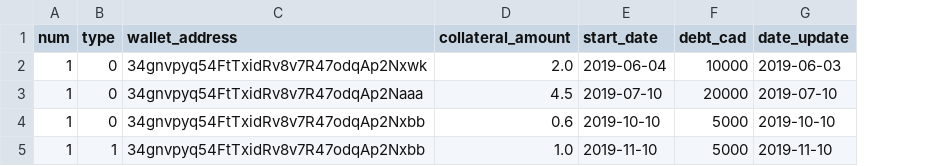
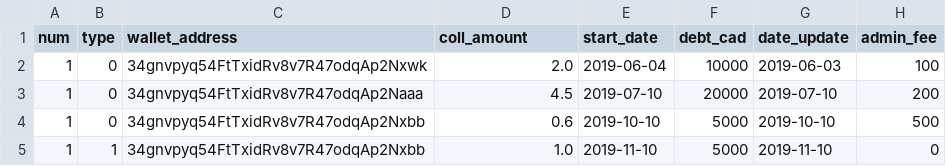
Before and after one commit to olayad/btc-stats, a CSV file: data/loans-sample.csv, drawn as a sheet; the diff names each change by its address in the sheet, - before the commit and + after, or states it on an @@ line.

Commit message:
Admin fee inlcuded in the loan debt data structures. Test cases updated

```diff
--- a/data/loans-sample.csv
+++ b/data/loans-sample.csv
+column H (admin_fee), rows 2-5: 100 | 200 | 500 | 0
-D1: collateral_amount
+D1: coll_amount
```
Also changed, not shown: 18 other files.
